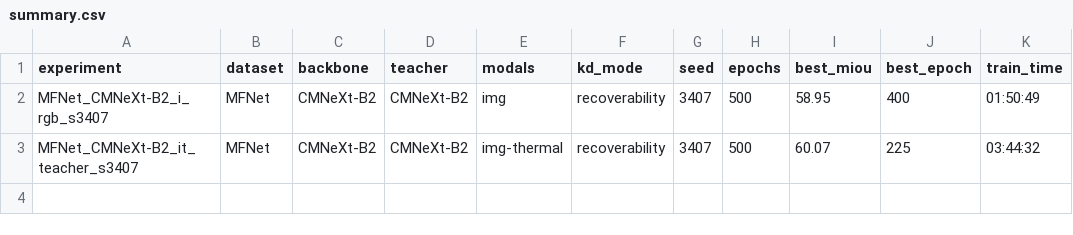
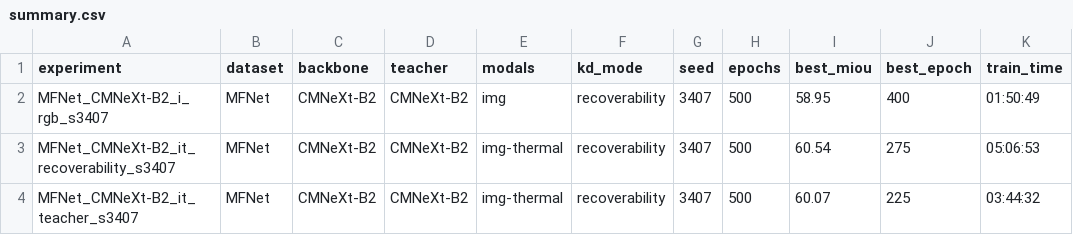
Before and after one commit to L218Y/CVPR2027_KD, a CSV file: results/summary.csv, drawn as a sheet; the diff names each change by its address in the sheet, - before the commit and + after, or states it on an @@ line.

Commit message:
results: 2026-10-22T06:30:55Z on 7ec8c19e901c (S2 rapd)

```diff
--- a/results/summary.csv
+++ b/results/summary.csv
+row 3: MFNet_CMNeXt-B2_it_recoverability_s3407 | MFNet | CMNeXt-B2 | CMNeXt-B2 | img-thermal | recoverability | 3407 | 500 | 60.54 | 275 | 05:06:53
```
Also changed, not shown: 3 other files.
